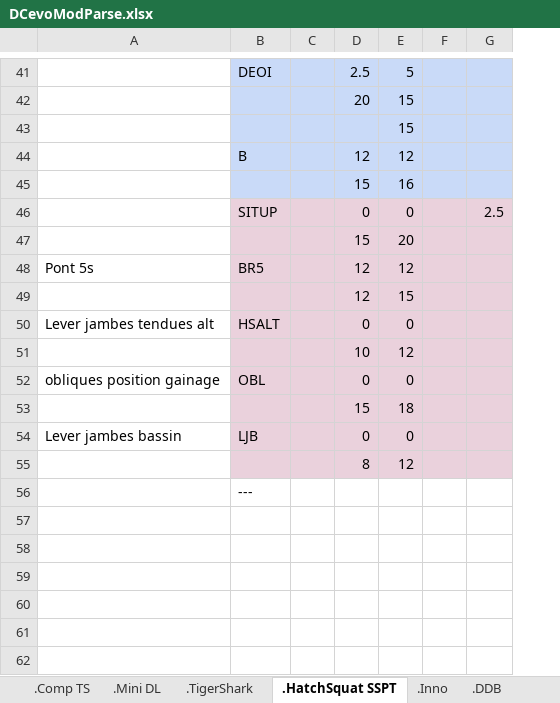
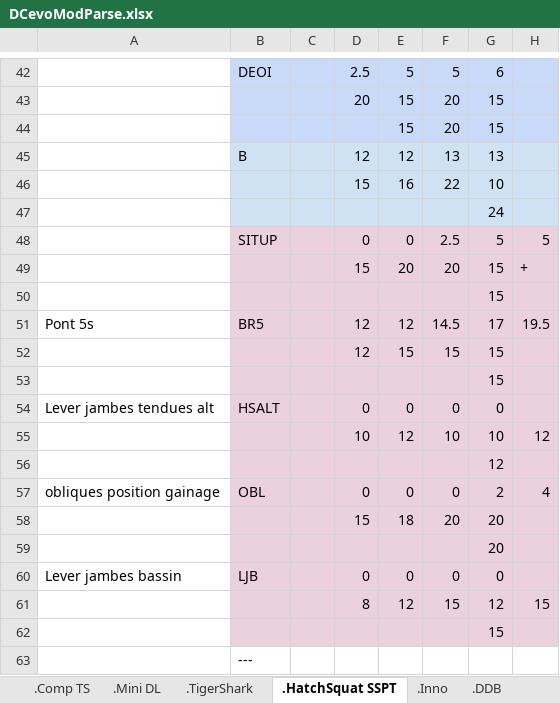
Before and after one commit to GuillBuj/fitlogtimer, an Excel workbook: docs/DCevoModParse.xlsx, sheet .HatchSquat SSPT, drawn as a sheet; only a part is shown, gaps mark what is left out; values as stored, in another font and other column widths than the file's, no borders; charts and pictures not drawn; removed rows and columns are numbered as before the commit, all else as after; the diff covers the shown part only; the diff names each change by its address in the sheet, - before the commit and + after, or states it on an @@ line.

```diff
--- a/docs/DCevoModParse.xlsx (sheet .HatchSquat SSPT)
+++ b/docs/DCevoModParse.xlsx (sheet .HatchSquat SSPT)
-column F, empty
+column F, rows 42-46: 5 | 20 | 20 | 13 | 22; rows 48-49: 2.5 | 20; rows 51-52: 14.5 | 15; rows 54-55: 0 | 10; rows 57-58: 0 | 20; rows 60-61: 0 | 15
+column G, rows 42-46: 6 | 15 | 15 | 13 | 10; rows 48-49: 5 | 15; rows 51-52: 17 | 15; rows 54-55: 0 | 10; rows 57-58: 2 | 20; rows 60-61: 0 | 12
+row 47:  |  |  |  |  |  | 24
-H48: 2.5
+H48: 5
-H49: (empty)
+H49: +
+row 50:  |  |  |  |  |  | 15
-H51: (empty)
+H51: 19.5
+row 53:  |  |  |  |  |  | 15
-H55: (empty)
+H55: 12
+row 56:  |  |  |  |  |  | 12
-H57: (empty)
+H57: 4
+row 59:  |  |  |  |  |  | 20
-H61: (empty)
+H61: 15
+row 62:  |  |  |  |  |  | 15
```
Also changed, not shown: 1 added row, 8 edited cells and cell formats elsewhere in this sheet, sheet .TigerShark, charts or pictures, 6 other files.
